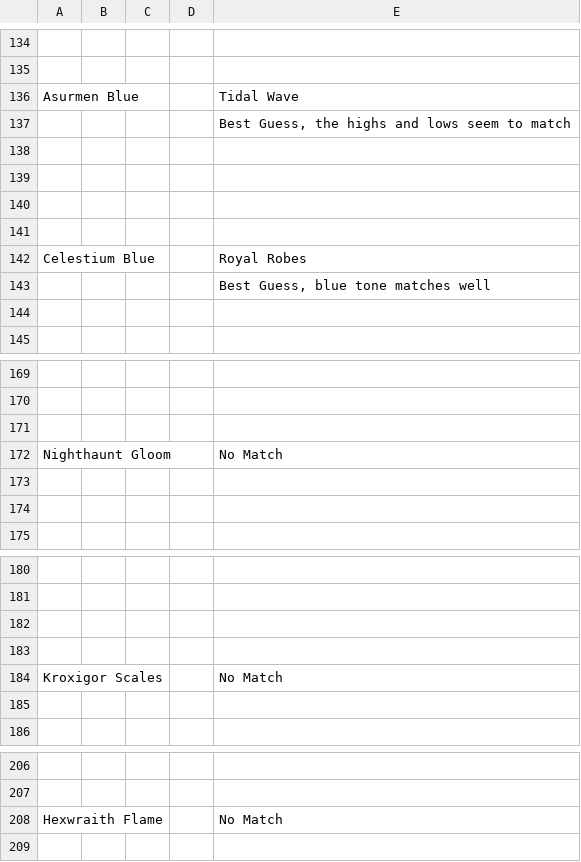
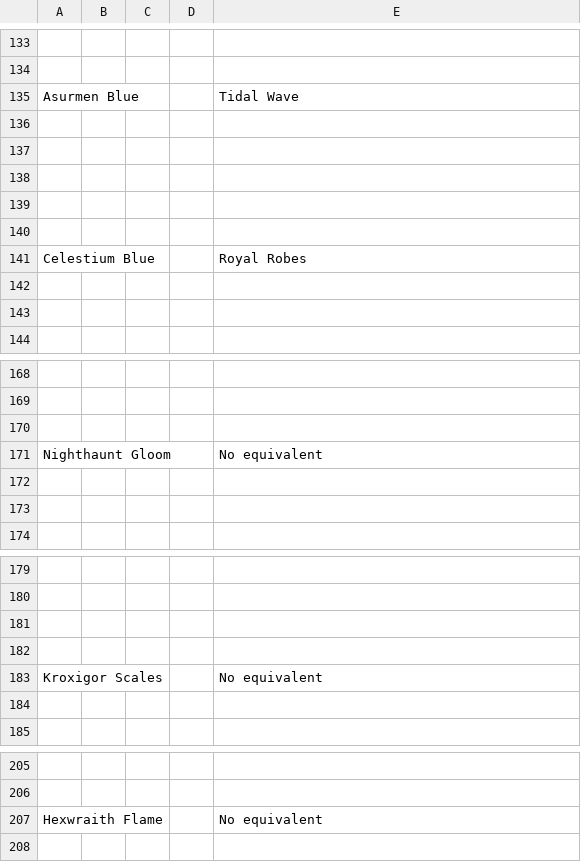
Before and after one commit to BrentBrown/painting-recipes, a CSV file: .opencode/skills/transcript-to-recipe/scripts/docs/contrast_to_speedpaint_conversion_chart.csv, drawn as a sheet; only a part is shown, gaps mark what is left out; addresses are those after the commit; the diff covers the shown part only; the diff names each change by its address in the sheet, - before the commit and + after, or states it on an @@ line.

Commit message:
Clean up Speedpaint CSV: replace No Match with No equivalent, remove comments

```diff
--- a/.opencode/skills/transcript-to-recipe/scripts/docs/contrast_to_speedpaint_conversion_chart.csv
+++ b/.opencode/skills/transcript-to-recipe/scripts/docs/contrast_to_speedpaint_conversion_chart.csv
-E136: Best Guess, the highs and lows seem to match
+E136: (empty)
-E142: Best Guess, blue tone matches well
+E142: (empty)
-E171: No Match
+E171: No equivalent
-E183: No Match
+E183: No equivalent
-E207: No Match
+E207: No equivalent
```
Also changed, not shown: 9 added rows, 10 removed rows and 17 edited cells elsewhere in this file.
